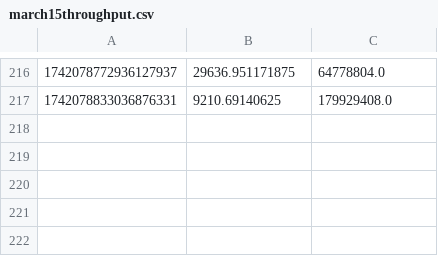
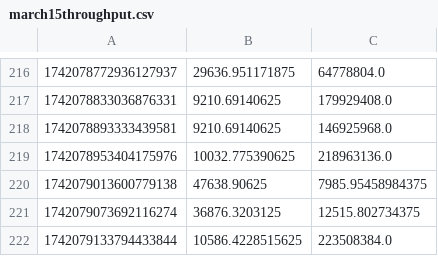
Before and after one commit to v-mrg/starlink-grpc-tools, a CSV file: march15throughput.csv, drawn as a sheet; only a part is shown, gaps mark what is left out; the diff names each change by its address in the sheet, - before the commit and + after, or states it on an @@ line.

Commit message:
updating throughput

```diff
--- a/march15throughput.csv
+++ b/march15throughput.csv
+row 218: 1742078893333439581 | 9210.69140625 | 146925968.0
+row 219: 1742078953404175976 | 10032.775390625 | 218963136.0
+row 220: 1742079013600779138 | 47638.90625 | 7985.95458984375
+row 221: 1742079073692116274 | 36876.3203125 | 12515.802734375
+row 222: 1742079133794433844 | 10586.4228515625 | 223508384.0
```
